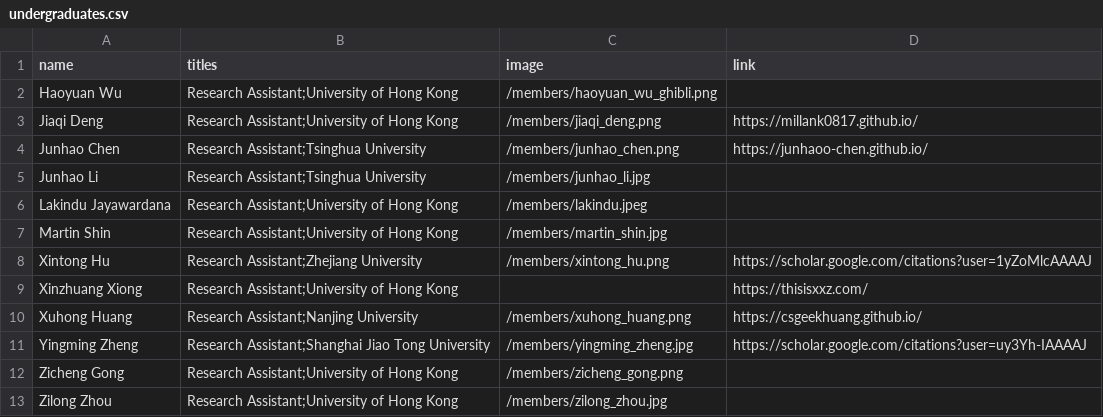
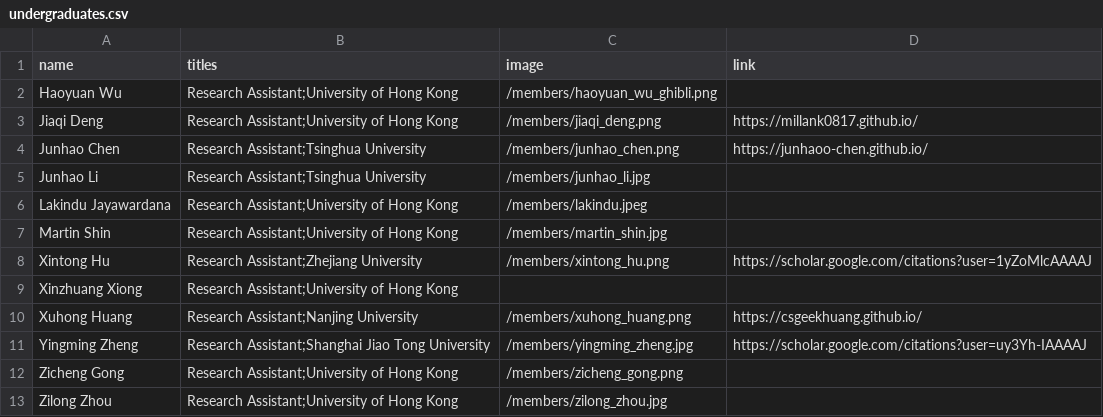
Before and after one commit to xlang-ai/xlang-ai.github.io, a CSV file: data/team/undergraduates.csv, drawn as a sheet.

Commit message:
Update undergraduates.csv

```diff
--- a/data/team/undergraduates.csv
+++ b/data/team/undergraduates.csv
@@ -8,3 +8,3 @@ Martin Shin,Research Assistant;University of Hong Kong,/members/martin_shin.jpg,
 Xintong Hu,Research Assistant;Zhejiang University,/members/xintong_hu.png,https://scholar.google.com/citations?user=1yZoMlcAAAAJ
-Xinzhuang Xiong,Research Assistant;University of Hong Kong,,https://thisisxxz.com/
+Xinzhuang Xiong,Research Assistant;University of Hong Kong,,
 Xuhong Huang,Research Assistant;Nanjing University,/members/xuhong_huang.png,https://csgeekhuang.github.io/
```
